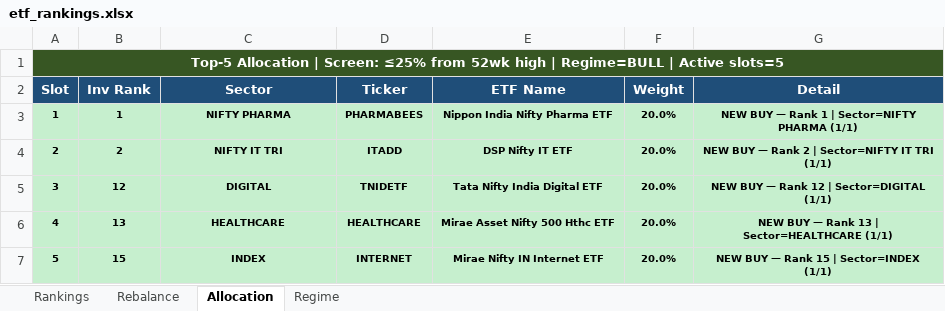
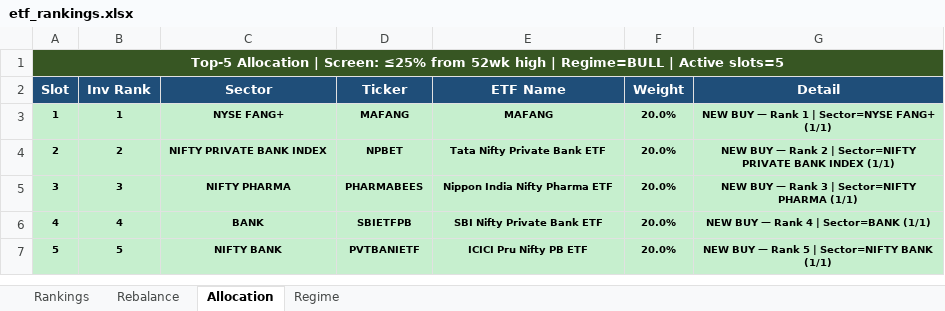
Before and after one commit to ameetst/code, an Excel workbook: momentum/ETFs/etf_rankings.xlsx, sheet Allocation, drawn as a sheet; values as stored, in another font and other column widths than the file's, no borders; the diff names each change by its address in the sheet, - before the commit and + after, or states it on an @@ line.

```diff
--- a/momentum/ETFs/etf_rankings.xlsx (sheet Allocation)
+++ b/momentum/ETFs/etf_rankings.xlsx (sheet Allocation)
-C3 (Sector): NIFTY PHARMA
+C3 (Sector): NYSE FANG+
-D3 (Ticker): PHARMABEES
+D3 (Ticker): MAFANG
-E3 (ETF Name): Nippon India Nifty Pharma ETF
+E3 (ETF Name): MAFANG
-G3 (Detail): NEW BUY — Rank 1 | Sector=NIFTY PHARMA (1/1)
+G3 (Detail): NEW BUY — Rank 1 | Sector=NYSE FANG+ (1/1)
-C4 (Sector): NIFTY IT TRI
+C4 (Sector): NIFTY PRIVATE BANK INDEX
-D4 (Ticker): ITADD
+D4 (Ticker): NPBET
-E4 (ETF Name): DSP Nifty IT ETF
+E4 (ETF Name): Tata Nifty Private Bank ETF
-G4 (Detail): …| Sector=NIFTY IT TRI (1/1)
+G4 (Detail): …| Sector=NIFTY PRIVATE BANK INDEX (1/1)
-B5 (Inv Rank): 12
+B5 (Inv Rank): 3
-C5 (Sector): DIGITAL
+C5 (Sector): NIFTY PHARMA
-D5 (Ticker): TNIDETF
+D5 (Ticker): PHARMABEES
-E5 (ETF Name): Tata Nifty India Digital ETF
+E5 (ETF Name): Nippon India Nifty Pharma ETF
-G5 (Detail): NEW BUY — Rank 12 | Sector=DIGITAL (1/1)
+G5 (Detail): NEW BUY — Rank 3 | Sector=NIFTY PHARMA (1/1)
-B6 (Inv Rank): 13
+B6 (Inv Rank): 4
-C6 (Sector): HEALTHCARE
+C6 (Sector): BANK
-D6 (Ticker): HEALTHCARE
+D6 (Ticker): SBIETFPB
-E6 (ETF Name): Mirae Asset Nifty 500 Hthc ETF
+E6 (ETF Name): SBI Nifty Private Bank ETF
-G6 (Detail): NEW BUY — Rank 13 | Sector=HEALTHCARE (1/1)
+G6 (Detail): NEW BUY — Rank 4 | Sector=BANK (1/1)
-B7 (Inv Rank): 15
+B7 (Inv Rank): 5
-C7 (Sector): INDEX
+C7 (Sector): NIFTY BANK
-D7 (Ticker): INTERNET
+D7 (Ticker): PVTBANIETF
-E7 (ETF Name): Mirae Nifty IN Internet ETF
+E7 (ETF Name): ICICI Pru Nifty PB ETF
-G7 (Detail): NEW BUY — Rank 15 | Sector=INDEX (1/1)
+G7 (Detail): NEW BUY — Rank 5 | Sector=NIFTY BANK (1/1)
```
Also changed, not shown: sheet Rankings, sheet Rebalance, sheet Regime, momentum/ETFs/ETF_updated.xlsx, momentum/Sharpe/NSEAll_rankings.xlsx, 42 other files.
